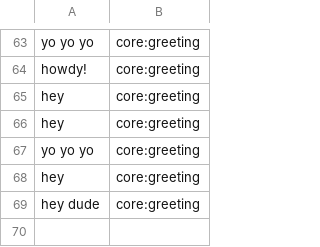
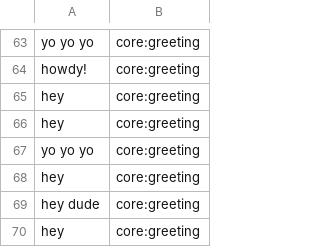
Before and after one commit to whittlbc/jarvis, a CSV file: data/classify/core:greeting.csv, drawn as a sheet; only a part is shown, gaps mark what is left out; the diff names each change by its address in the sheet, - before the commit and + after, or states it on an @@ line.

```diff
--- a/data/classify/core:greeting.csv
+++ b/data/classify/core:greeting.csv
+row 70: hey | core:greeting
```
Also changed, not shown: 2 other files.
